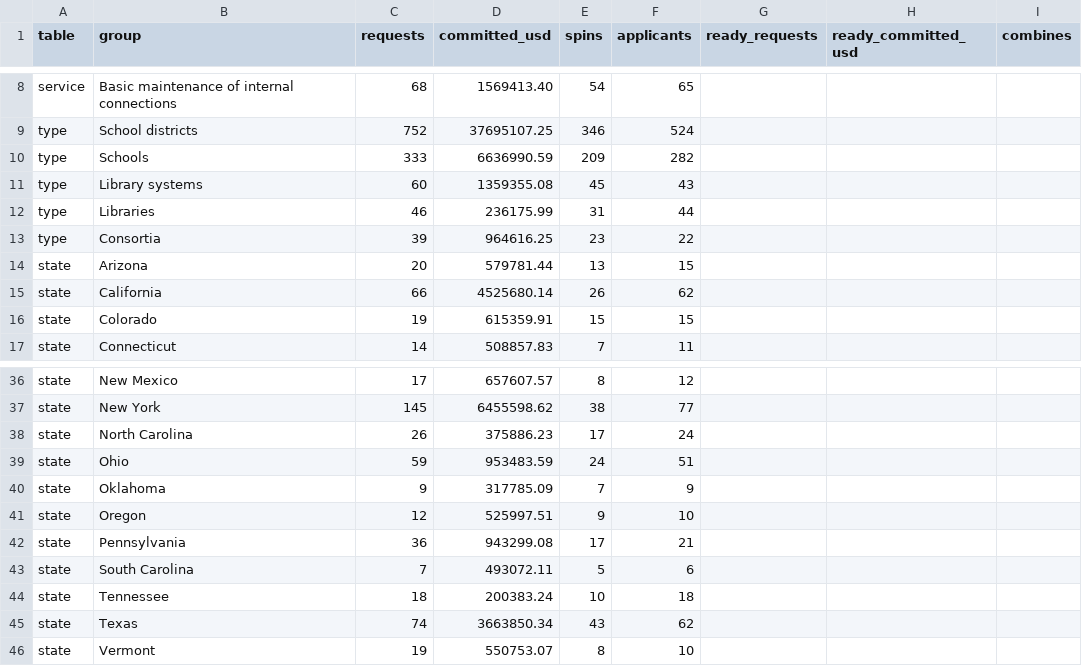
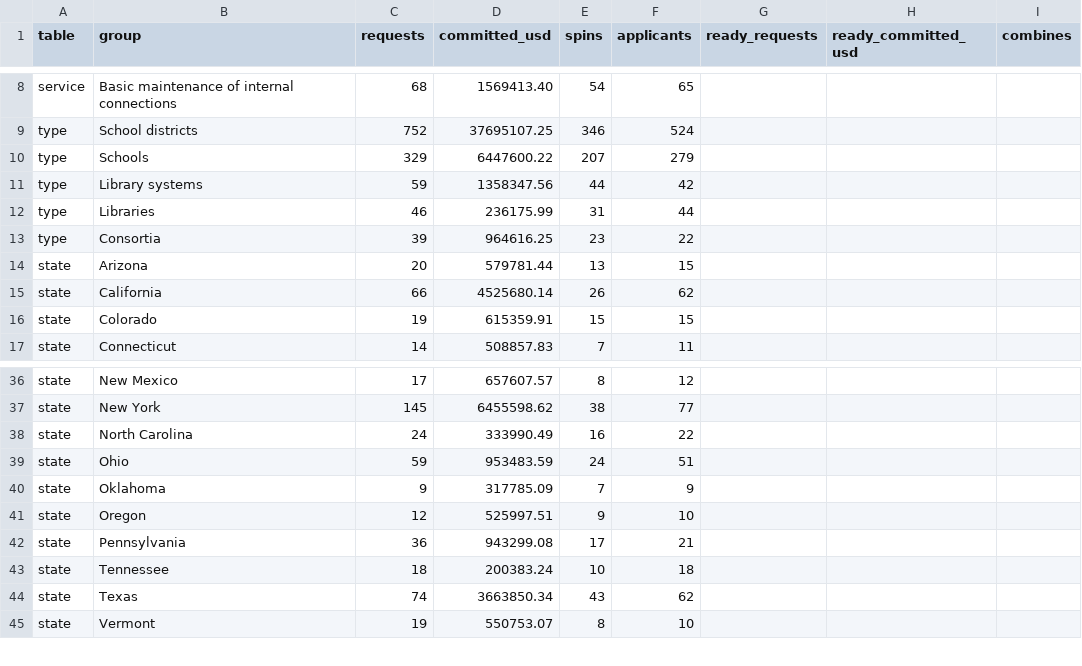
Before and after one commit to connor-henderson/agent-biz-site, a CSV file: erate-spac/erate-fy2026-spac-not-on-file.csv, drawn as a sheet; only a part is shown, gaps mark what is left out; the diff covers the shown part only.

```diff
--- a/erate-spac/erate-fy2026-spac-not-on-file.csv
+++ b/erate-spac/erate-fy2026-spac-not-on-file.csv
@@ -9,4 +9,4 @@ service,Basic maintenance of internal connections,68,1569413.40,54,65,,,
 type,School districts,752,37695107.25,346,524,,,
-type,Schools,333,6636990.59,209,282,,,
-type,Library systems,60,1359355.08,45,43,,,
+type,Schools,329,6447600.22,207,279,,,
+type,Library systems,59,1358347.56,44,42,,,
 type,Libraries,46,236175.99,31,44,,,
@@ -37,3 +37,3 @@ state,New Mexico,17,657607.57,8,12,,,
 state,New York,145,6455598.62,38,77,,,
-state,North Carolina,26,375886.23,17,24,,,
+state,North Carolina,24,333990.49,16,22,,,
 state,Ohio,59,953483.59,24,51,,,
@@ -42,3 +42,2 @@ state,Oregon,12,525997.51,9,10,,,
 state,Pennsylvania,36,943299.08,17,21,,,
-state,South Carolina,7,493072.11,5,6,,,
 state,Tennessee,18,200383.24,10,18,,,
```
Also changed, not shown: 1 added row, 1 removed row and 30 edited cells elsewhere in this file, erate-invoices/uninvoiced-frns-by-deadline-month.csv, erate-invoices/uninvoiced-frns-by-state.csv, 55 other files.
